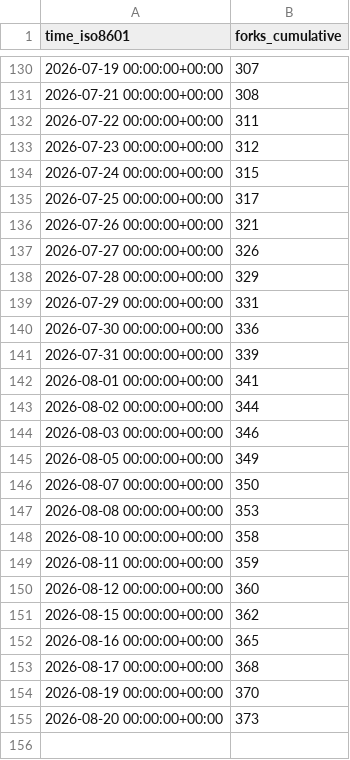
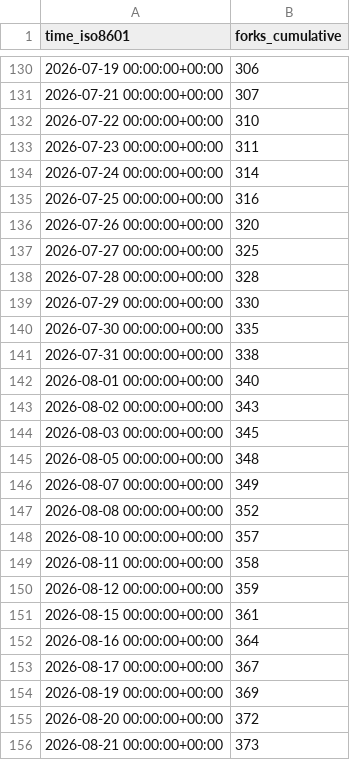
Before and after one commit to Silesian-Phoenix/bambuddy-rc522, a CSV file: maziggy/bambuddy/ghrs-data/forks.csv, drawn as a sheet; only a part is shown, gaps mark what is left out; the diff covers the shown part only.

```diff
--- a/maziggy/bambuddy/ghrs-data/forks.csv
+++ b/maziggy/bambuddy/ghrs-data/forks.csv
@@ -130,26 +130,27 @@ time_iso8601,forks_cumulative
-2026-07-19 00:00:00+00:00,307
-2026-07-21 00:00:00+00:00,308
-2026-07-22 00:00:00+00:00,311
-2026-07-23 00:00:00+00:00,312
-2026-07-24 00:00:00+00:00,315
-2026-07-25 00:00:00+00:00,317
-2026-07-26 00:00:00+00:00,321
-2026-07-27 00:00:00+00:00,326
-2026-07-28 00:00:00+00:00,329
-2026-07-29 00:00:00+00:00,331
-2026-07-30 00:00:00+00:00,336
-2026-07-31 00:00:00+00:00,339
-2026-08-01 00:00:00+00:00,341
-2026-08-02 00:00:00+00:00,344
-2026-08-03 00:00:00+00:00,346
-2026-08-05 00:00:00+00:00,349
-2026-08-07 00:00:00+00:00,350
-2026-08-08 00:00:00+00:00,353
-2026-08-10 00:00:00+00:00,358
-2026-08-11 00:00:00+00:00,359
-2026-08-12 00:00:00+00:00,360
-2026-08-15 00:00:00+00:00,362
-2026-08-16 00:00:00+00:00,365
-2026-08-17 00:00:00+00:00,368
-2026-08-19 00:00:00+00:00,370
-2026-08-20 00:00:00+00:00,373
+2026-07-19 00:00:00+00:00,306
+2026-07-21 00:00:00+00:00,307
+2026-07-22 00:00:00+00:00,310
+2026-07-23 00:00:00+00:00,311
+2026-07-24 00:00:00+00:00,314
+2026-07-25 00:00:00+00:00,316
+2026-07-26 00:00:00+00:00,320
+2026-07-27 00:00:00+00:00,325
+2026-07-28 00:00:00+00:00,328
+2026-07-29 00:00:00+00:00,330
+2026-07-30 00:00:00+00:00,335
+2026-07-31 00:00:00+00:00,338
+2026-08-01 00:00:00+00:00,340
+2026-08-02 00:00:00+00:00,343
+2026-08-03 00:00:00+00:00,345
+2026-08-05 00:00:00+00:00,348
+2026-08-07 00:00:00+00:00,349
+2026-08-08 00:00:00+00:00,352
+2026-08-10 00:00:00+00:00,357
+2026-08-11 00:00:00+00:00,358
+2026-08-12 00:00:00+00:00,359
+2026-08-15 00:00:00+00:00,361
+2026-08-16 00:00:00+00:00,364
+2026-08-17 00:00:00+00:00,367
+2026-08-19 00:00:00+00:00,369
+2026-08-20 00:00:00+00:00,372
+2026-08-21 00:00:00+00:00,373
```
Also changed, not shown: 27 edited cells elsewhere in this file, maziggy/bambuddy/ghrs-data/stargazers.csv.
